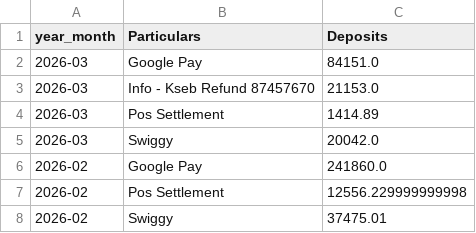
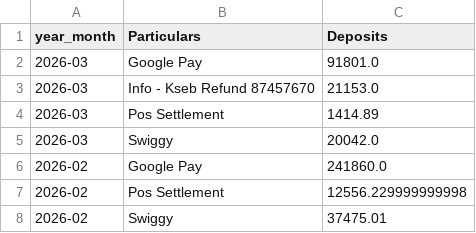
Before and after one commit to arjunotp/Dashboard, a CSV file: bank_deposits_summary.csv, drawn as a sheet; only a part is shown.

Commit message:
Upload CSV bank_deposits_summary.csv

```diff
--- a/bank_deposits_summary.csv
+++ b/bank_deposits_summary.csv
@@ -1,3 +1,3 @@
 year_month,Particulars,Deposits
-2026-03,Google Pay,84151.0
+2026-03,Google Pay,91801.0
 2026-03,Info - Kseb Refund 87457670,21153.0
```
